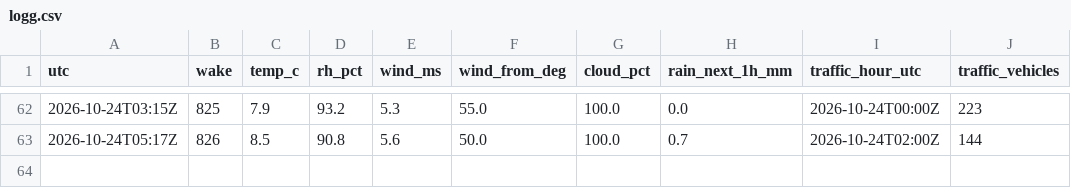
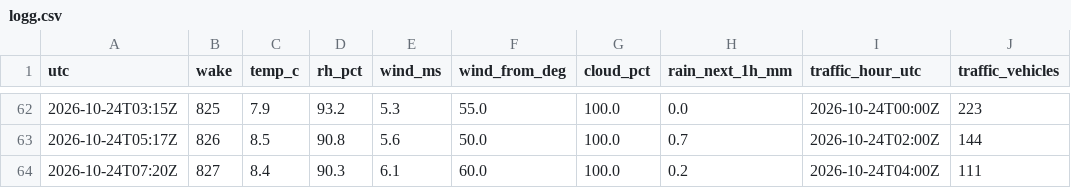
Before and after one commit to Laboratoriet/animatus, a CSV file: melvin/verksted/rommet/logg.csv, drawn as a sheet; only a part is shown, gaps mark what is left out.

```diff
--- a/melvin/verksted/rommet/logg.csv
+++ b/melvin/verksted/rommet/logg.csv
@@ -63 +63,2 @@ utc,wake,temp_c,rh_pct,wind_ms,wind_from_deg,cloud_pct,rain_next_1h_mm,traffic_h
 2026-10-24T05:17Z,826,8.5,90.8,5.6,50.0,100.0,0.7,2026-10-24T02:00Z,144
+2026-10-24T07:20Z,827,8.4,90.3,6.1,60.0,100.0,0.2,2026-10-24T04:00Z,111
```
Also changed, not shown: melvin/verksted/rommet/trafikk.csv, 6 other files.
